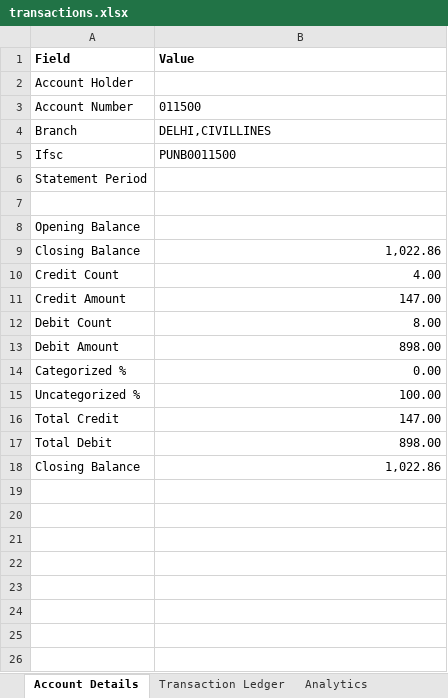
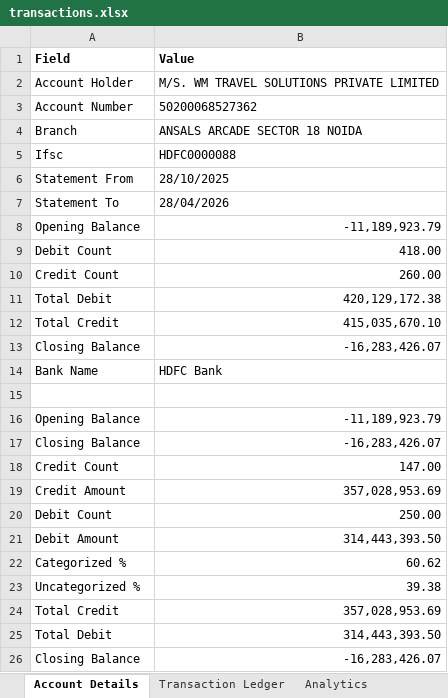
Before and after one commit to nitesh45176/Bank-statement-analyzer, an Excel workbook: backend/app/uploads/transactions.xlsx, sheet Account Details, drawn as a sheet; values as stored, in another font and other column widths than the file's, no borders; removed rows and columns are numbered as before the commit, all else as after; the diff names each change by its address in the sheet, - before the commit and + after, or states it on an @@ line.

```diff
--- a/backend/app/uploads/transactions.xlsx (sheet Account Details)
+++ b/backend/app/uploads/transactions.xlsx (sheet Account Details)
-B2 (Value): (empty)
+B2 (Value): M/S. WM TRAVEL SOLUTIONS PRIVATE LIMITED
-B3 (Value): 011500
+B3 (Value): 50200068527362
-B4 (Value): DELHI,CIVILLINES
+B4 (Value): ANSALS ARCADE SECTOR 18 NOIDA
-B5 (Value): PUNB0011500
+B5 (Value): HDFC0000088
-row 6: Statement Period
+row 6: Statement From | 28/10/2025
+row 7: Statement To | 28/04/2026
+row 8: Opening Balance | -11,189,923.79
+row 9: Debit Count | 418.00
+row 10: Credit Count | 260.00
+row 11: Total Debit | 420,129,172.38
+row 12: Total Credit | 415,035,670.10
+row 13: Closing Balance | -16,283,426.07
+row 14: Bank Name | HDFC Bank
-B16 (Value): (empty)
+B16 (Value): -11,189,923.79
-B17 (Value): 1,022.86
+B17 (Value): -16,283,426.07
-B18 (Value): 4.00
+B18 (Value): 147.00
-B19 (Value): 147.00
+B19 (Value): 357,028,953.69
-B20 (Value): 8.00
+B20 (Value): 250.00
-B21 (Value): 898.00
+B21 (Value): 314,443,393.50
-B22 (Value): 0.00
+B22 (Value): 60.62
-B23 (Value): 100.00
+B23 (Value): 39.38
-B24 (Value): 147.00
+B24 (Value): 357,028,953.69
-B25 (Value): 898.00
+B25 (Value): 314,443,393.50
-B26 (Value): 1,022.86
+B26 (Value): -16,283,426.07
```
Also changed, not shown: sheet Transaction Ledger, sheet Analytics, 5 other files.
